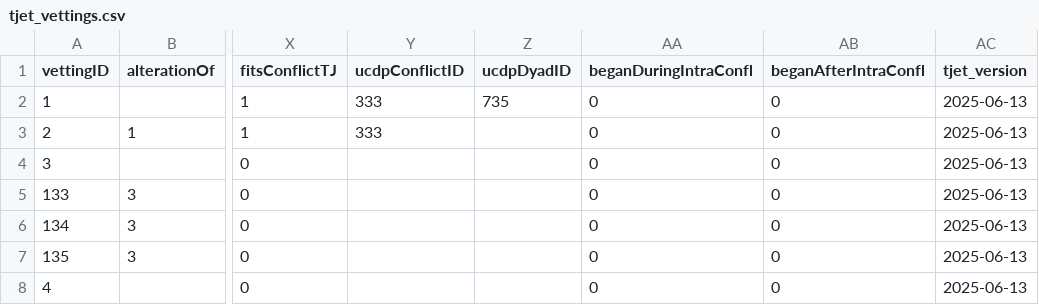
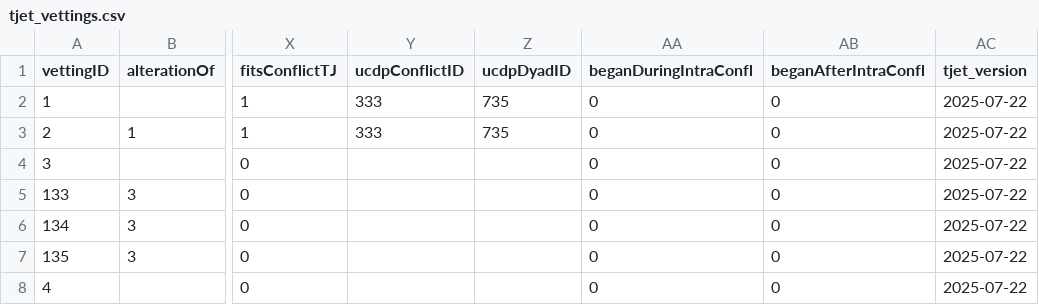
Before and after one commit to tjetdata/tjet-db, a CSV file: tjet_datasets/tjet_vettings.csv, drawn as a sheet; only a part is shown, gaps mark what is left out; the diff covers the shown part only; the diff names each change by its address in the sheet, - before the commit and + after, or states it on an @@ line.

```diff
--- a/tjet_datasets/tjet_vettings.csv
+++ b/tjet_datasets/tjet_vettings.csv
-AC2:AC8 (tjet_version): 2025-06-13
+AC2:AC8 (tjet_version): 2025-07-22
-Z3 (ucdpDyadID): (empty)
+Z3 (ucdpDyadID): 735
```
Also changed, not shown: 2 removed rows and 154 edited cells elsewhere in this file, tjet_datasets/tjet_amnesties.csv, tjet_datasets/tjet_codebook.csv, 8 other files.
